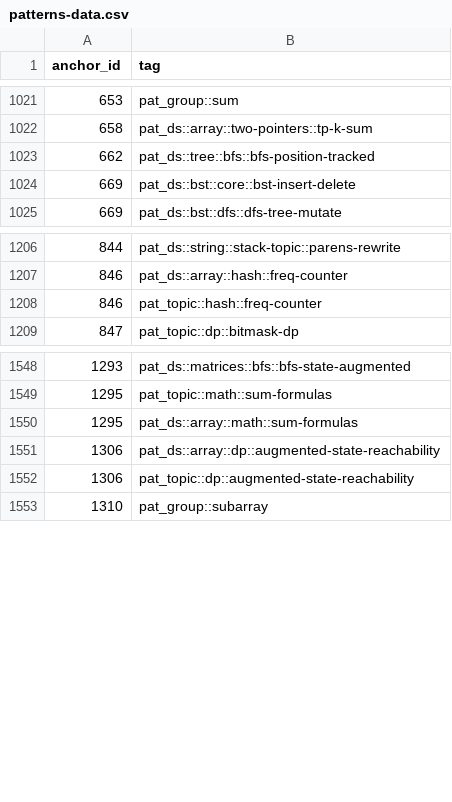
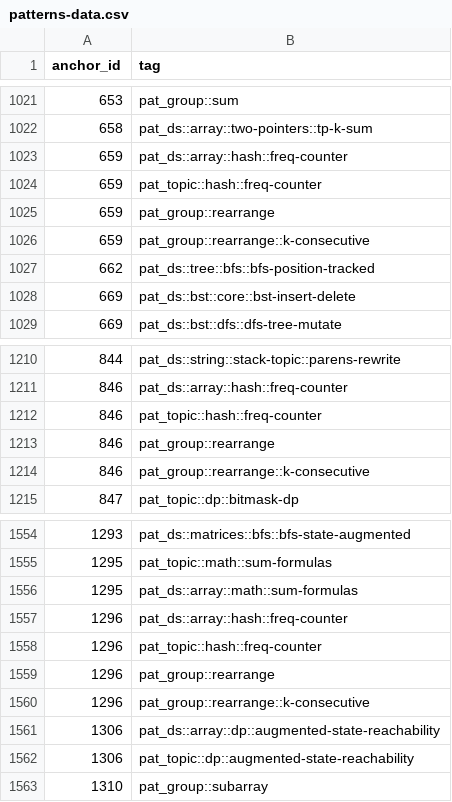
Before and after one commit to pradhapganesanjava/pghubtech, a CSV file: portal/public/patterns-data.csv, drawn as a sheet; only a part is shown, gaps mark what is left out; the diff names each change by its address in the sheet, - before the commit and + after, or states it on an @@ line.

```diff
--- a/portal/public/patterns-data.csv
+++ b/portal/public/patterns-data.csv
+row 1023: 659 | pat_ds::array::hash::freq-counter
+row 1024: 659 | pat_topic::hash::freq-counter
+row 1025: 659 | pat_group::rearrange
+row 1026: 659 | pat_group::rearrange::k-consecutive
+row 1213: 846 | pat_group::rearrange
+row 1214: 846 | pat_group::rearrange::k-consecutive
+row 1557: 1296 | pat_ds::array::hash::freq-counter
+row 1558: 1296 | pat_topic::hash::freq-counter
+row 1559: 1296 | pat_group::rearrange
+row 1560: 1296 | pat_group::rearrange::k-consecutive
```
Also changed, not shown: 3 other files.
